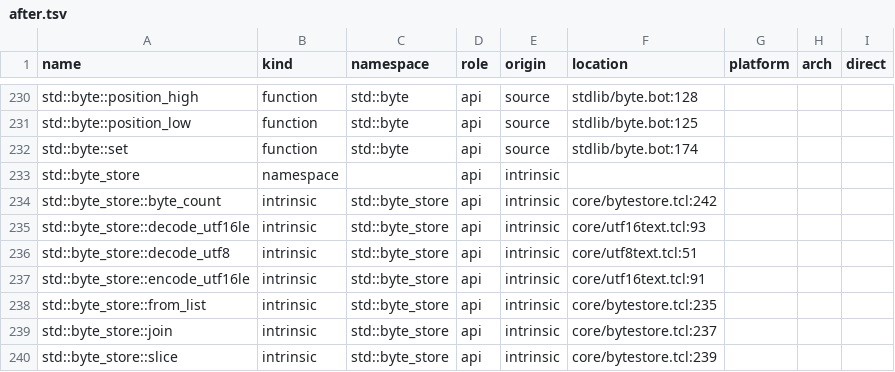
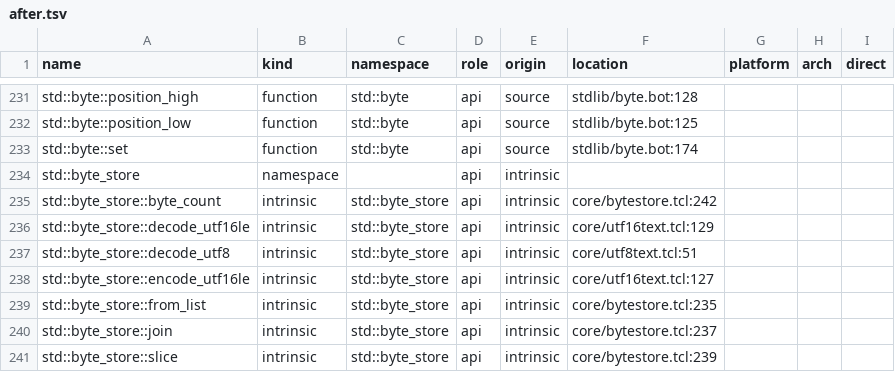
Before and after one commit to mwagner-webdev/botlish, a TSV file: audit/stdlib-census/after.tsv, drawn as a sheet; only a part is shown, gaps mark what is left out; the diff covers the shown part only.

```diff
--- a/audit/stdlib-census/after.tsv
+++ b/audit/stdlib-census/after.tsv
@@ -234,5 +235,5 @@ std::byte_store	namespace		api	intrinsic
 std::byte_store::byte_count	intrinsic	std::byte_store	api	intrinsic	core/bytestore.tcl:242			
-std::byte_store::decode_utf16le	intrinsic	std::byte_store	api	intrinsic	core/utf16text.tcl:93			
+std::byte_store::decode_utf16le	intrinsic	std::byte_store	api	intrinsic	core/utf16text.tcl:129			
 std::byte_store::decode_utf8	intrinsic	std::byte_store	api	intrinsic	core/utf8text.tcl:51			
-std::byte_store::encode_utf16le	intrinsic	std::byte_store	api	intrinsic	core/utf16text.tcl:91			
+std::byte_store::encode_utf16le	intrinsic	std::byte_store	api	intrinsic	core/utf16text.tcl:127			
 std::byte_store::from_list	intrinsic	std::byte_store	api	intrinsic	core/bytestore.tcl:235			
```
Also changed, not shown: 5 added rows and 18 edited cells elsewhere in this file, 19 other files.
